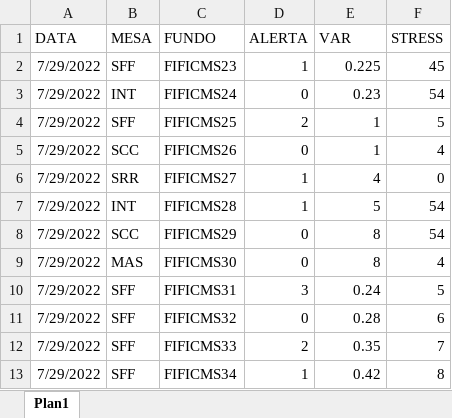
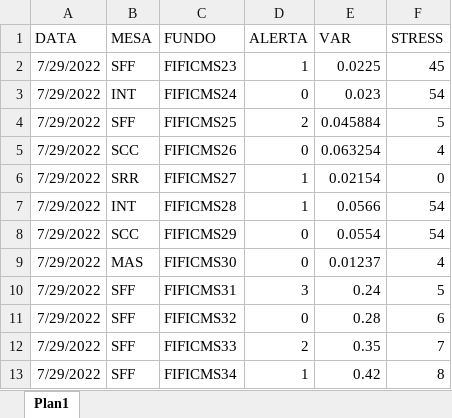
Before and after one commit to jrsantos1/estudo-email-marketing-python, an Excel workbook: rodarMacro.xlsm, sheet Plan1, drawn as a sheet; values as stored, in another font and other column widths than the file's, no borders; the diff names each change by its address in the sheet, - before the commit and + after, or states it on an @@ line.

```diff
--- a/rodarMacro.xlsm (sheet Plan1)
+++ b/rodarMacro.xlsm (sheet Plan1)
-E2 (VAR): 0.225
+E2 (VAR): 0.0225
-E3 (VAR): 0.23
+E3 (VAR): 0.023
-E4 (VAR): 1
+E4 (VAR): 0.045884
-E5 (VAR): 1
+E5 (VAR): 0.063254
-E6 (VAR): 4
+E6 (VAR): 0.02154
-E7 (VAR): 5
+E7 (VAR): 0.0566
-E8 (VAR): 8
+E8 (VAR): 0.0554
-E9 (VAR): 8
+E9 (VAR): 0.01237
```
Also changed, not shown: 3 other files.
